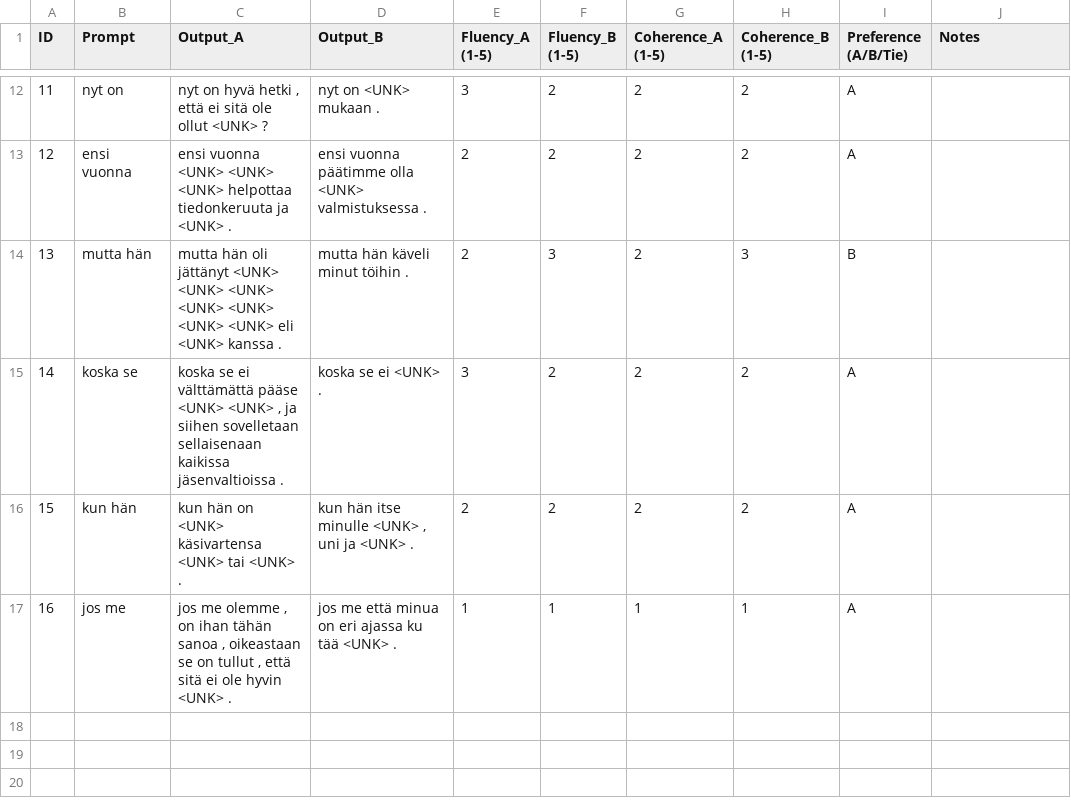
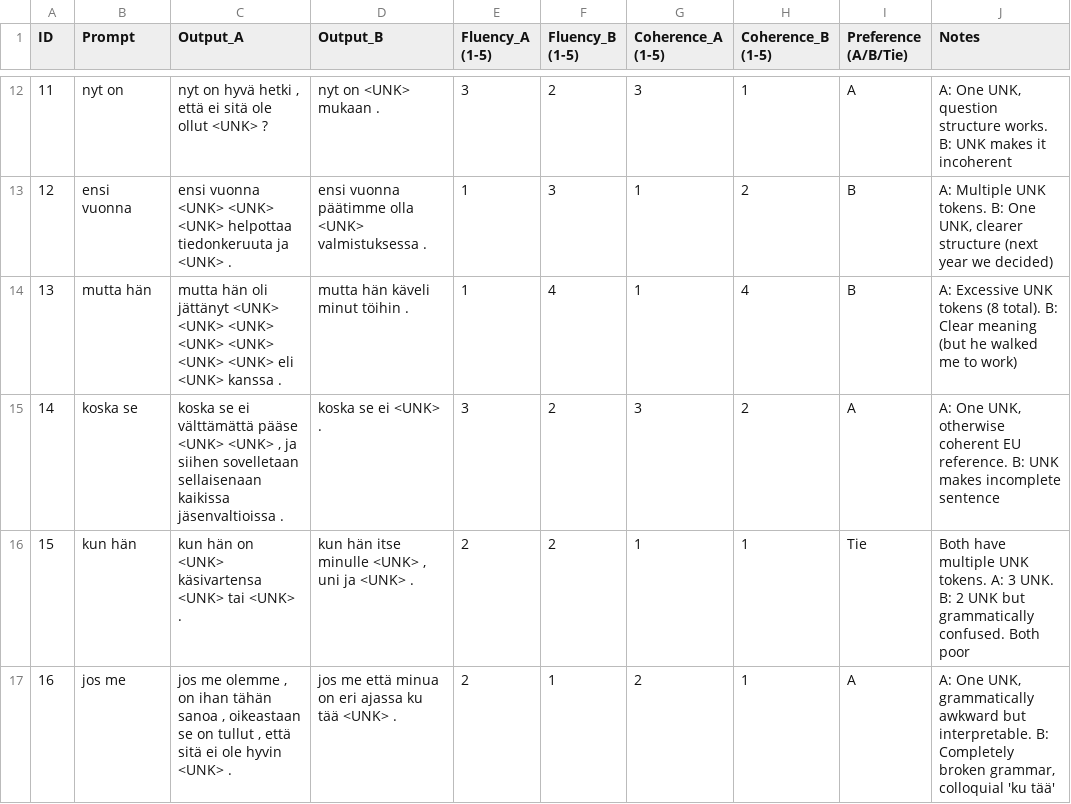
Before and after one commit to shrinathmadde/Language_as_Data_Project, a CSV file: Annotation_CSV_Files/C_annotation_sheet_Finnish.csv, drawn as a sheet; only a part is shown, gaps mark what is left out; the diff covers the shown part only; the diff names each change by its address in the sheet, - before the commit and + after, or states it on an @@ line.

```diff
--- a/Annotation_CSV_Files/C_annotation_sheet_Finnish.csv
+++ b/Annotation_CSV_Files/C_annotation_sheet_Finnish.csv
-G12 (Coherence_A (1-5)): 2
+G12 (Coherence_A (1-5)): 3
-H12 (Coherence_B (1-5)): 2
+H12 (Coherence_B (1-5)): 1
-J12 (Notes): (empty)
+J12 (Notes): A: One UNK, question structure works. B: UNK makes it incoherent
-E13:E14 (Fluency_A (1-5)): 2
+E13:E14 (Fluency_A (1-5)): 1
-F13 (Fluency_B (1-5)): 2
+F13 (Fluency_B (1-5)): 3
-G13:G14 (Coherence_A (1-5)): 2
+G13:G14 (Coherence_A (1-5)): 1
-I13 (Preference (A/B/Tie)): A
+I13 (Preference (A/B/Tie)): B
-J13 (Notes): (empty)
+J13 (Notes): A: Multiple UNK tokens. B: One UNK, clearer structure (next year we decided)
-F14 (Fluency_B (1-5)): 3
+F14 (Fluency_B (1-5)): 4
-H14 (Coherence_B (1-5)): 3
+H14 (Coherence_B (1-5)): 4
-J14 (Notes): (empty)
+J14 (Notes): A: Excessive UNK tokens (8 total). B: Clear meaning (but he walked me to work)
-G15 (Coherence_A (1-5)): 2
+G15 (Coherence_A (1-5)): 3
-J15 (Notes): (empty)
+J15 (Notes): A: One UNK, otherwise coherent EU reference. B: UNK makes incomplete sentence
-G16 (Coherence_A (1-5)): 2
+G16 (Coherence_A (1-5)): 1
-H16 (Coherence_B (1-5)): 2
+H16 (Coherence_B (1-5)): 1
-I16 (Preference (A/B/Tie)): A
+I16 (Preference (A/B/Tie)): Tie
-J16 (Notes): (empty)
+J16 (Notes): Both have multiple UNK tokens. A: 3 UNK. B: 2 UNK but grammatically confused. Both poor
-E17 (Fluency_A (1-5)): 1
+E17 (Fluency_A (1-5)): 2
-G17 (Coherence_A (1-5)): 1
+G17 (Coherence_A (1-5)): 2
-J17 (Notes): (empty)
+J17 (Notes): A: One UNK, grammatically awkward but interpretable. B: Completely broken grammar, colloquial 'ku tää'
```
Also changed, not shown: 41 edited cells elsewhere in this file.
